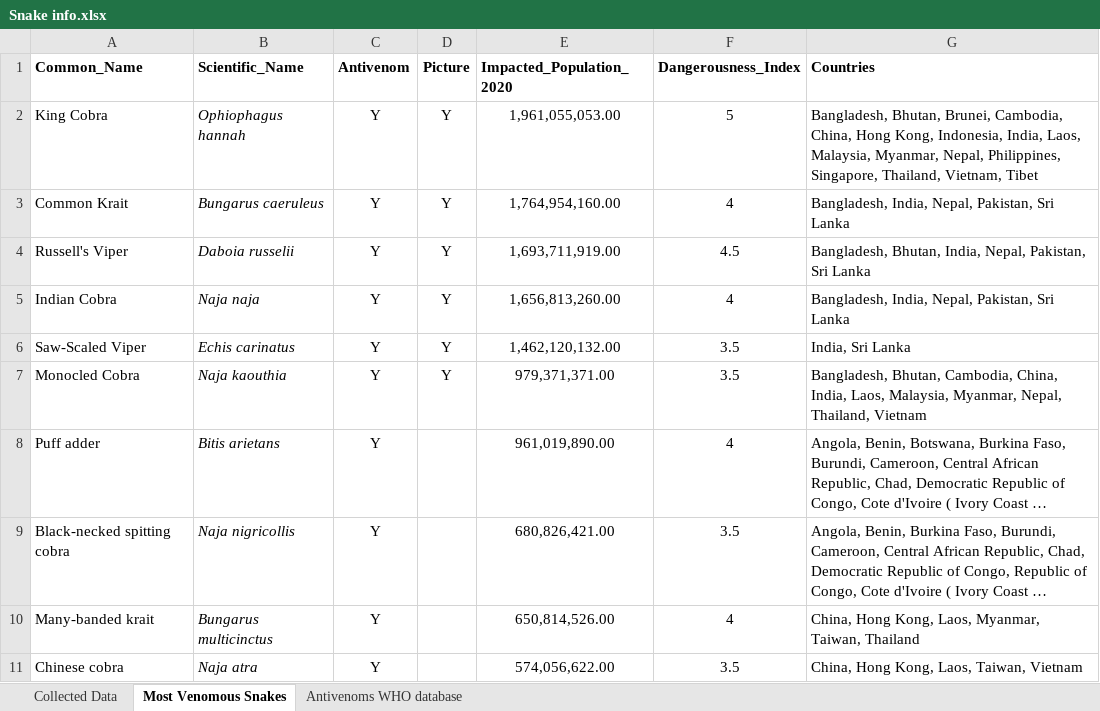
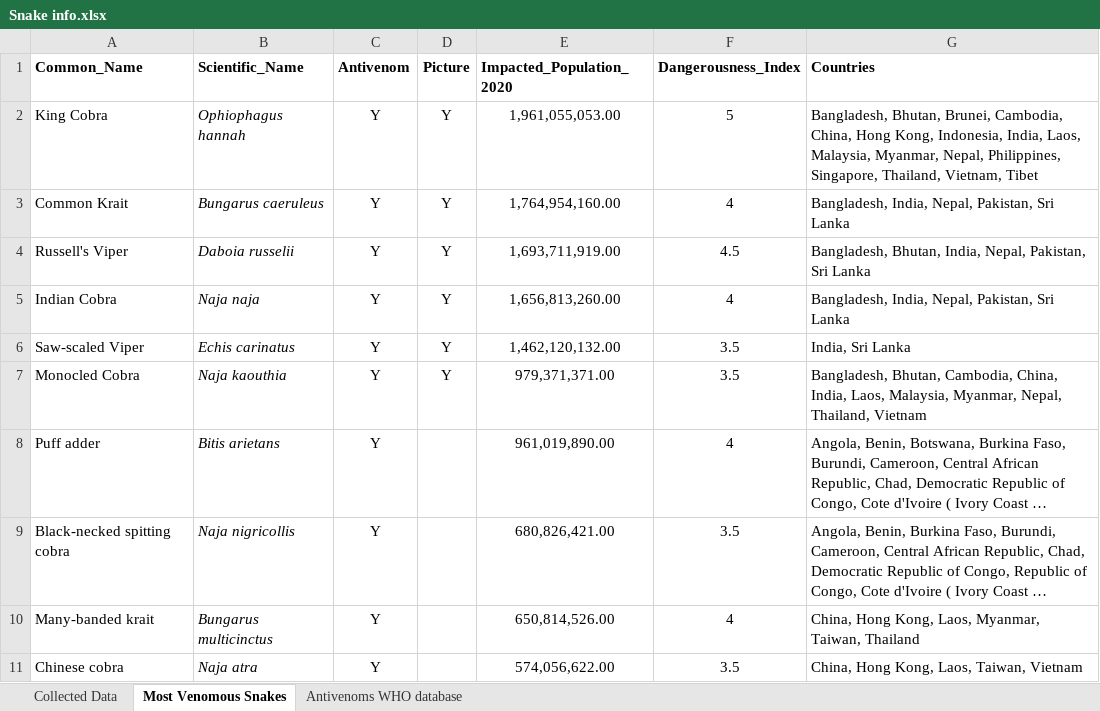
Before and after one commit to gmarcelo94/sn-AI-ke, an Excel workbook: Snake info.xlsx, sheet Most Venomous Snakes, drawn as a sheet; only a part is shown; long unchanged cells end in …; values as stored, in another font and other column widths than the file's, no borders; conditional formats not drawn; the diff names each change by its address in the sheet, - before the commit and + after, or states it on an @@ line.

Commit message:
Update Snake info.xlsx

```diff
--- a/Snake info.xlsx (sheet Most Venomous Snakes)
+++ b/Snake info.xlsx (sheet Most Venomous Snakes)
-A6 (Common_Name): Saw-Scaled Viper
+A6 (Common_Name): Saw-scaled Viper
```
Also changed, not shown: sheet Collected Data.
